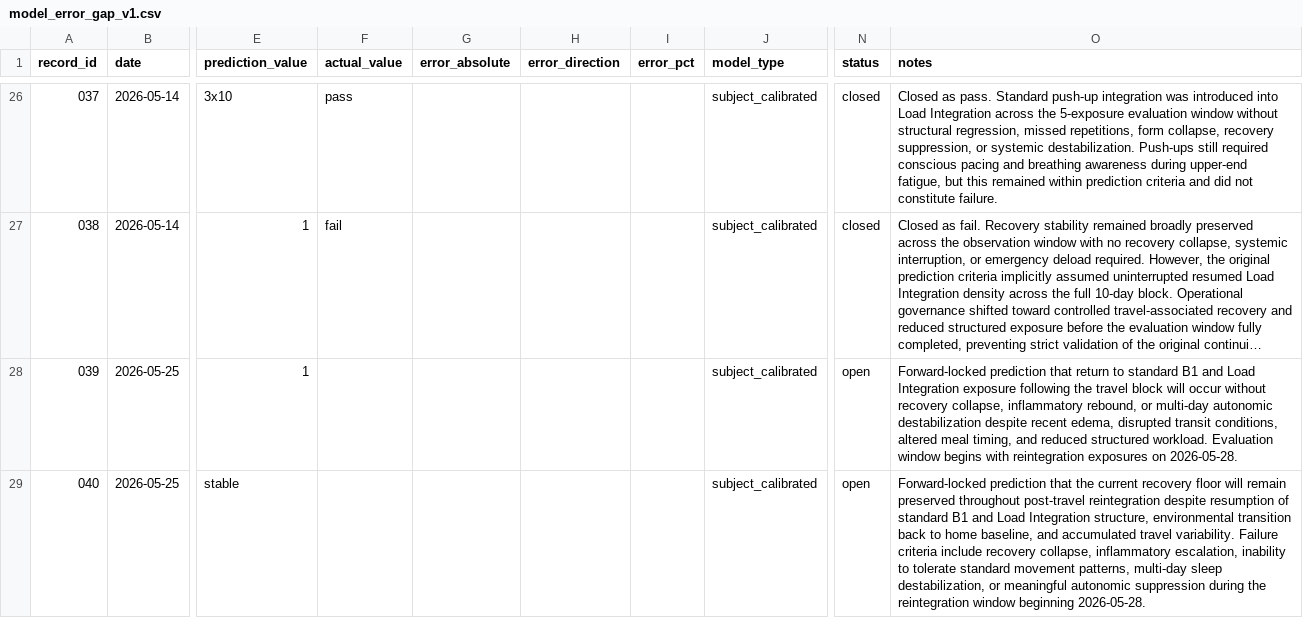
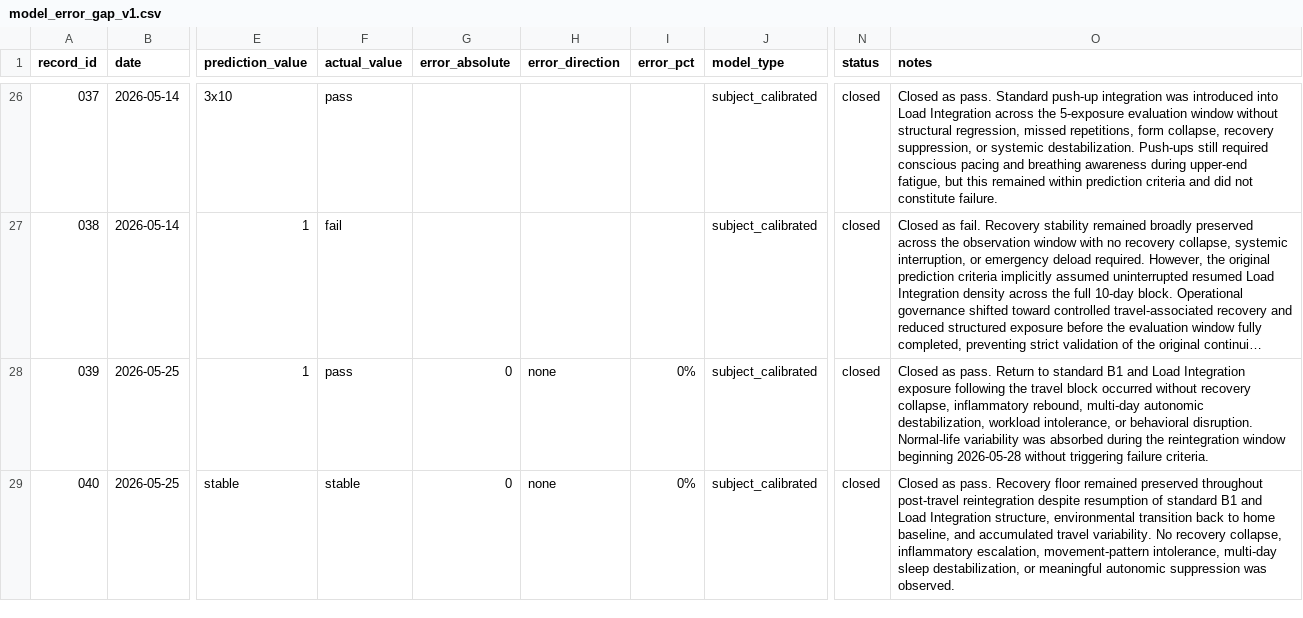
Before and after one commit to CDHughett/daniel-longitudinal-public, a CSV file: data/model_error/model_error_gap_v1.csv, drawn as a sheet; only a part is shown, gaps mark what is left out; long unchanged cells end in …; the diff names each change by its address in the sheet, - before the commit and + after, or states it on an @@ line.

Commit message:
Close post-travel reintegration model errors

```diff
--- a/data/model_error/model_error_gap_v1.csv
+++ b/data/model_error/model_error_gap_v1.csv
-F28 (actual_value): (empty)
+F28 (actual_value): pass
-G28:G29 (error_absolute): (empty)
+G28:G29 (error_absolute): 0
-H28:H29 (error_direction): (empty)
+H28:H29 (error_direction): none
-I28:I29 (error_pct): (empty)
+I28:I29 (error_pct): 0%
-N28:N29 (status): open
+N28:N29 (status): closed
-O28 (notes): Forward-locked prediction that return to standard B1 and Load Integration exposure following the travel block will occur without recovery collapse, inflammatory rebound, or multi-day autonomic destabilization despite recent edema, disrupted transit conditions, altered meal timing, and reduced structured workload. Evaluation window begins with reintegration exposures on 2026-05-28.
+O28 (notes): Closed as pass. Return to standard B1 and Load Integration exposure following the travel block occurred without recovery collapse, inflammatory rebound, multi-day autonomic destabilization, workload intolerance, or behavioral disruption. Normal-life variability was absorbed during the reintegration window beginning 2026-05-28 without triggering failure criteria.
-F29 (actual_value): (empty)
+F29 (actual_value): stable
-O29 (notes): Forward-locked prediction that the current recovery floor will remain preserved throughout post-travel reintegration despite resumption of standard B1 and Load Integration structure, environmental transition back to home baseline, and accumulated travel variability. Failure criteria include recovery collapse, inflammatory escalation, inability to tolerate standard movement patterns, multi-day sleep destabilization, or meaningful autonomic suppression during the reintegration window beginning 2026-05-28.
+O29 (notes): Closed as pass. Recovery floor remained preserved throughout post-travel reintegration despite resumption of standard B1 and Load Integration structure, environmental transition back to home baseline, and accumulated travel variability. No recovery collapse, inflammatory escalation, movement-pattern intolerance, multi-day sleep destabilization, or meaningful autonomic suppression was observed.
```
